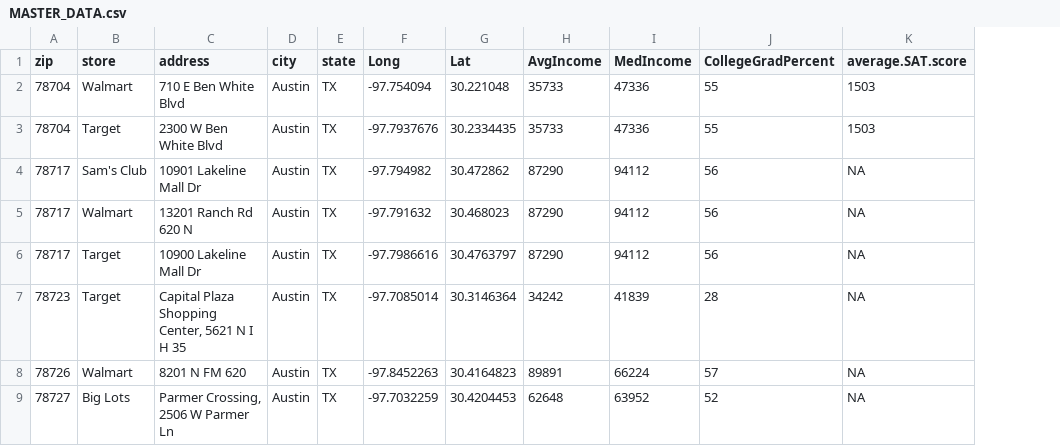
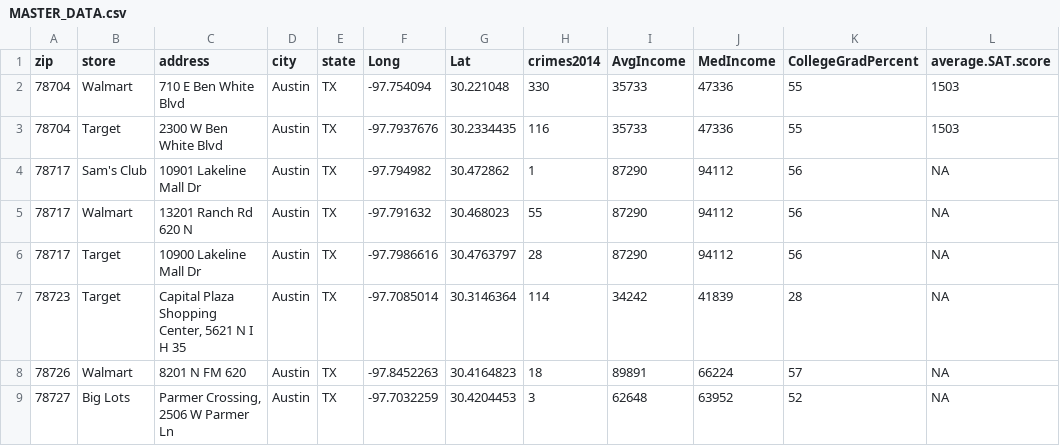
Before and after one commit to ksun91/SYS-6018-cs1, a CSV file: MASTER_DATA.csv, drawn as a sheet; only a part is shown; the diff names each change by its address in the sheet, - before the commit and + after, or states it on an @@ line.

```diff
--- a/MASTER_DATA.csv
+++ b/MASTER_DATA.csv
+column H (crimes2014), rows 2-9: 330 | 116 | 1 | 55 | 28 | 114 | 18 | 3
```
Also changed, not shown: 2 other files.
